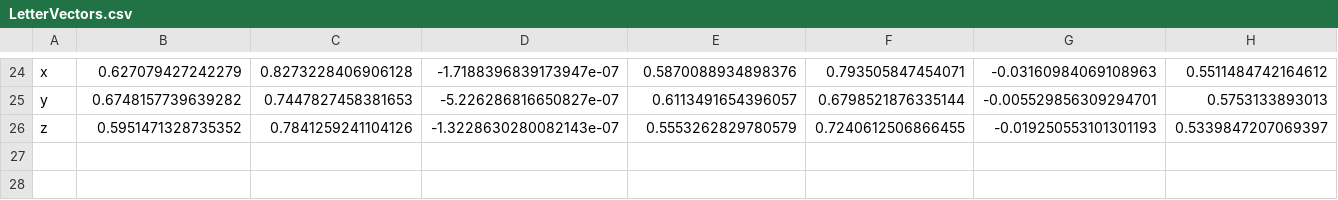
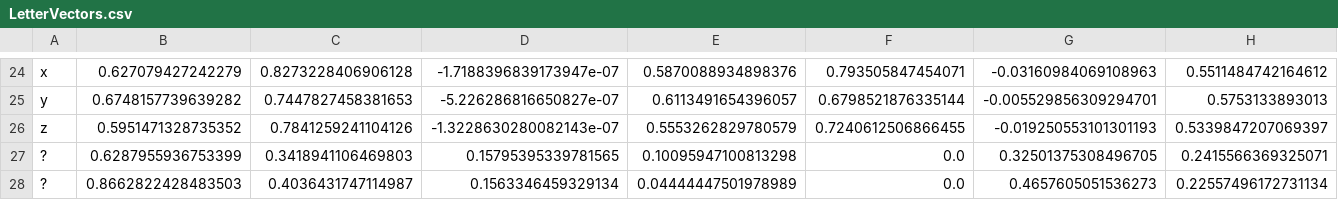
Before and after one commit to JacobRhys/sign-language-interprator, a CSV file: LetterVectors.csv, drawn as a sheet; only a part is shown, gaps mark what is left out; rows hold the shown columns only; the diff names each change by its address in the sheet, - before the commit and + after, or states it on an @@ line.

Commit message:
swiched to a normilised vector system

```diff
--- a/LetterVectors.csv
+++ b/LetterVectors.csv
+row 27: ? | 0.6287955936753399 | 0.3418941106469803 | 0.15795395339781565 | 0.10095947100813298 | 0.0 | 0.32501375308496705 | 0.2415566369325071
+row 28: ? | 0.8662822428483503 | 0.4036431747114987 | 0.1563346459329134 | 0.04444447501978989 | 0.0 | 0.4657605051536273 | 0.22557496172731134
```
Also changed, not shown: 2 other files.
